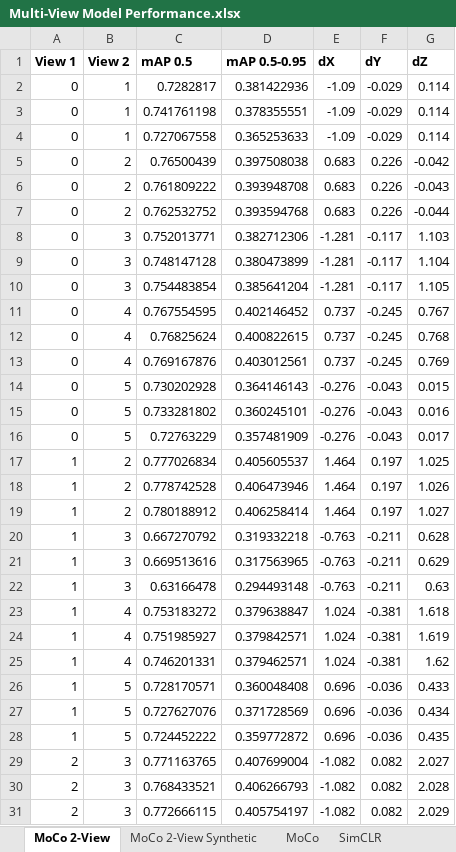
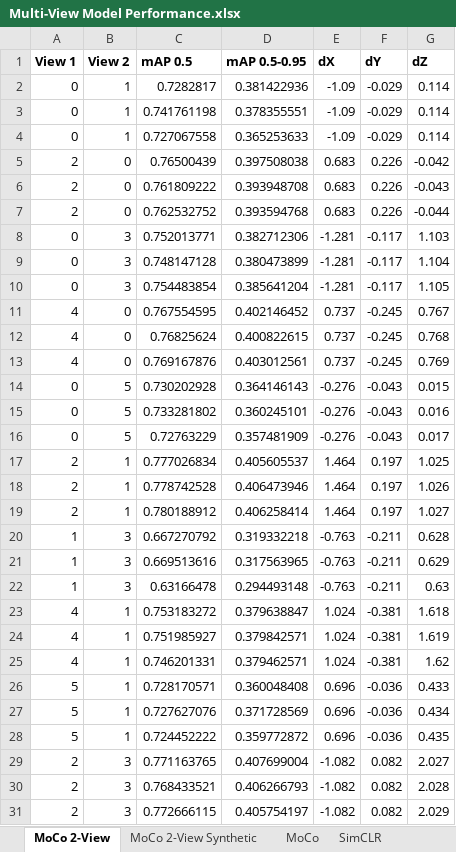
Before and after one commit to UGA-BSAIL/self-supervised-learning, an Excel workbook: notebooks/Multi-View Model Performance.xlsx, sheet MoCo 2-View, drawn as a sheet; only a part is shown; values as stored, in another font and other column widths than the file's, no borders; the diff covers the shown part only; the diff names each change by its address in the sheet, - before the commit and + after, or states it on an @@ line.

```diff
--- a/notebooks/Multi-View Model Performance.xlsx (sheet MoCo 2-View)
+++ b/notebooks/Multi-View Model Performance.xlsx (sheet MoCo 2-View)
-A5:A7 (View 1): 0
+A5:A7 (View 1): 2
-B5:B7 (View 2): 2
+B5:B7 (View 2): 0
-A11:A13 (View 1): 0
+A11:A13 (View 1): 4
-B11:B13 (View 2): 4
+B11:B13 (View 2): 0
-A17:A19 (View 1): 1
+A17:A19 (View 1): 2
-B17:B19 (View 2): 2
+B17:B19 (View 2): 1
-A23:A25 (View 1): 1
+A23:A25 (View 1): 4
-B23:B25 (View 2): 4
+B23:B25 (View 2): 1
-A26:A28 (View 1): 1
+A26:A28 (View 1): 5
-B26:B28 (View 2): 5
+B26:B28 (View 2): 1
```
Also changed, not shown: 18 edited cells elsewhere in this sheet, sheet MoCo 2-View Synthetic, 10 other files.
